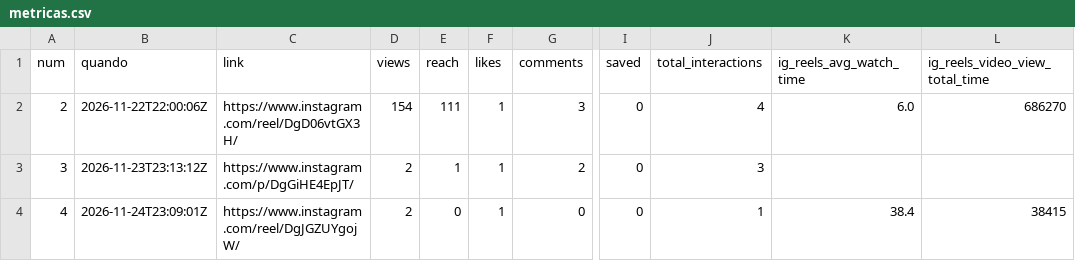
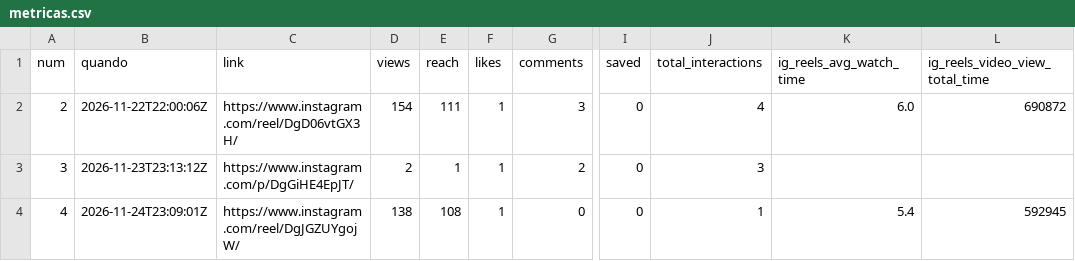
Before and after one commit to gustavoventuri/instagram_desafio_cuca_diario, a CSV file: diagnostico/metricas.csv, drawn as a sheet; only a part is shown, gaps mark what is left out; the diff names each change by its address in the sheet, - before the commit and + after, or states it on an @@ line.

Commit message:
Publica desafio

```diff
--- a/diagnostico/metricas.csv
+++ b/diagnostico/metricas.csv
-L2 (ig_reels_video_view_total_time): 686270
+L2 (ig_reels_video_view_total_time): 690872
-D4 (views): 2
+D4 (views): 138
-E4 (reach): 0
+E4 (reach): 108
-K4 (ig_reels_avg_watch_time): 38.4
+K4 (ig_reels_avg_watch_time): 5.4
-L4 (ig_reels_video_view_total_time): 38415
+L4 (ig_reels_video_view_total_time): 592945
```
